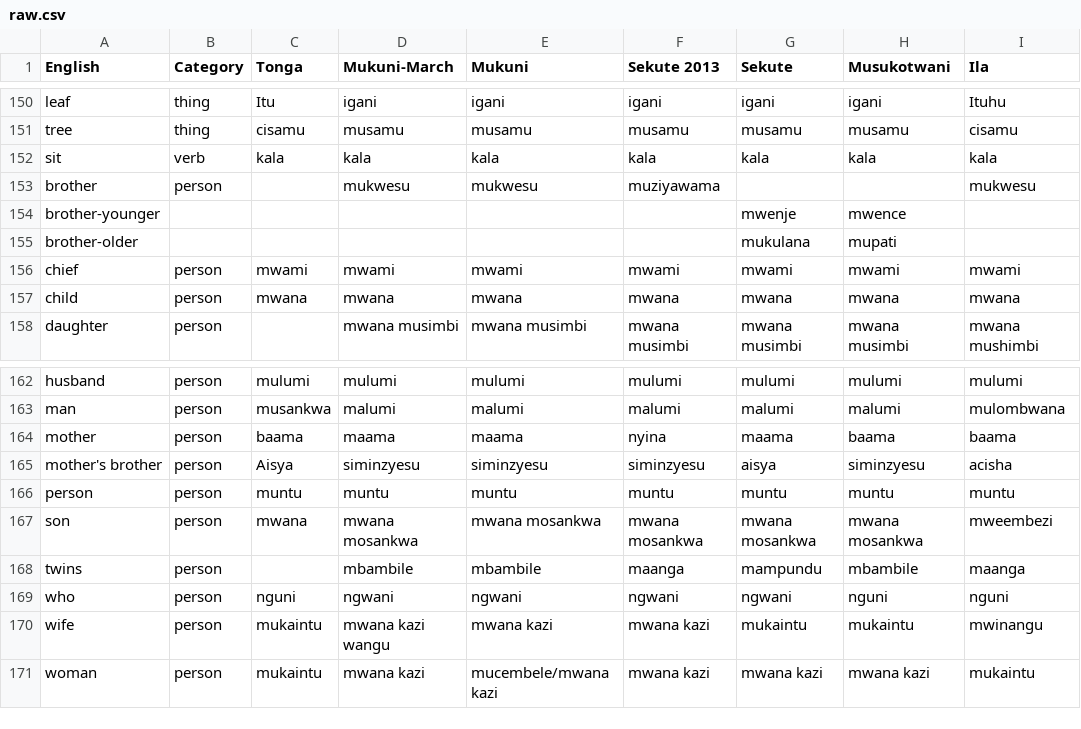
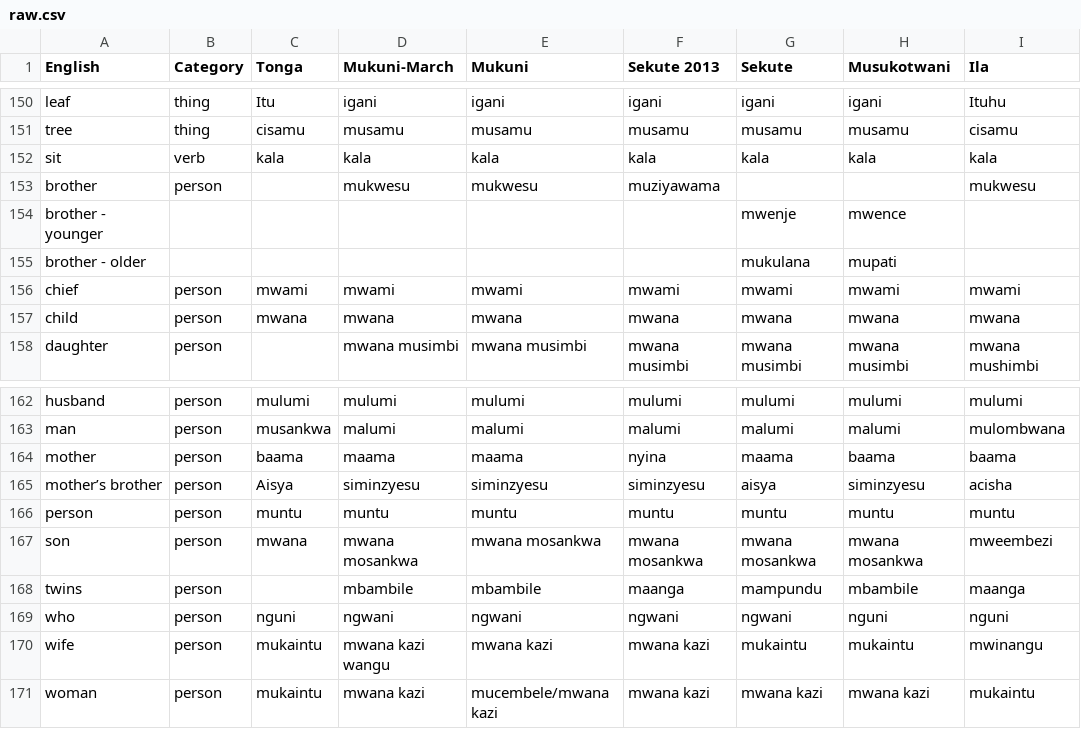
Before and after one commit to lexibank/sawkatokaleya, a CSV file: raw/raw.csv, drawn as a sheet; only a part is shown, gaps mark what is left out; the diff names each change by its address in the sheet, - before the commit and + after, or states it on an @@ line.

```diff
--- a/raw/raw.csv
+++ b/raw/raw.csv
-A154 (English): brother-younger
+A154 (English): brother - younger
-A155 (English): brother-older
+A155 (English): brother - older
-A165 (English): mother's brother
+A165 (English): mother’s brother
```
Also changed, not shown: cldf/forms.csv, cldf/parameters.csv, 5 other files.
